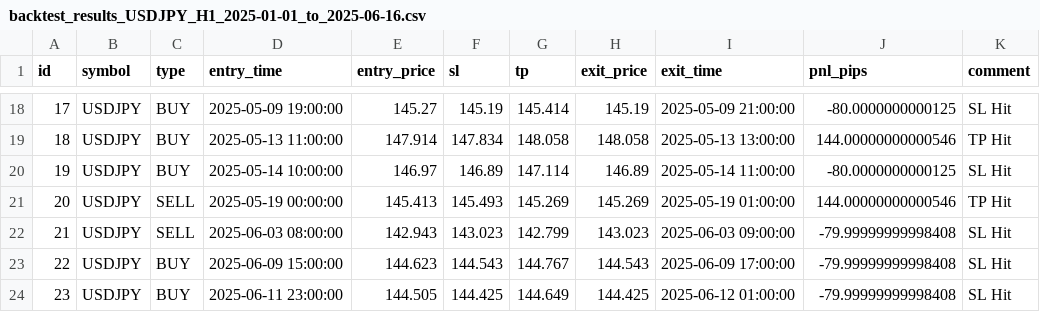
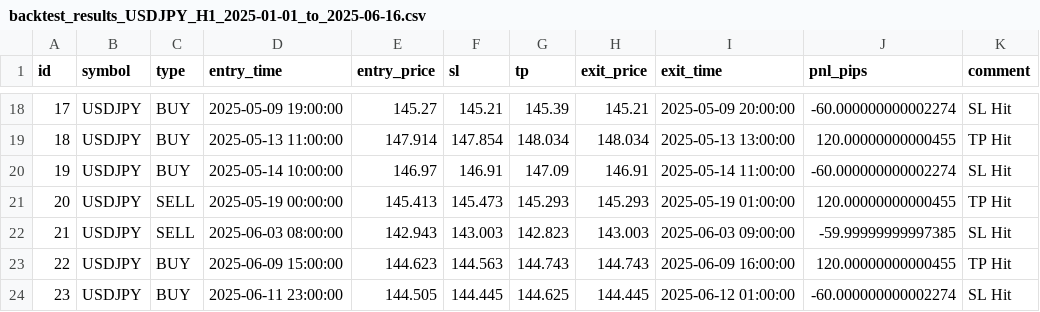
Before and after one commit to kilpatrickap/MT5_Expert-Advisor, a CSV file: backtest_results_USDJPY_H1_2025-01-01_to_2025-06-16.csv, drawn as a sheet; only a part is shown, gaps mark what is left out; the diff covers the shown part only.

```diff
--- a/backtest_results_USDJPY_H1_2025-01-01_to_2025-06-16.csv
+++ b/backtest_results_USDJPY_H1_2025-01-01_to_2025-06-16.csv
@@ -18,7 +18,7 @@ id,symbol,type,entry_time,entry_price,sl,tp,exit_price,exit_time,pnl_pips,commen
-17,USDJPY,BUY,2025-05-09 19:00:00,145.27,145.19,145.414,145.19,2025-05-09 21:00:00,-80.0000000000125,SL Hit
-18,USDJPY,BUY,2025-05-13 11:00:00,147.914,147.834,148.058,148.058,2025-05-13 13:00:00,144.00000000000546,TP Hit
-19,USDJPY,BUY,2025-05-14 10:00:00,146.97,146.89,147.114,146.89,2025-05-14 11:00:00,-80.0000000000125,SL Hit
-20,USDJPY,SELL,2025-05-19 00:00:00,145.413,145.493,145.269,145.269,2025-05-19 01:00:00,144.00000000000546,TP Hit
-21,USDJPY,SELL,2025-06-03 08:00:00,142.943,143.023,142.799,143.023,2025-06-03 09:00:00,-79.99999999998408,SL Hit
-22,USDJPY,BUY,2025-06-09 15:00:00,144.623,144.543,144.767,144.543,2025-06-09 17:00:00,-79.99999999998408,SL Hit
-23,USDJPY,BUY,2025-06-11 23:00:00,144.505,144.425,144.649,144.425,2025-06-12 01:00:00,-79.99999999998408,SL Hit
+17,USDJPY,BUY,2025-05-09 19:00:00,145.27,145.21,145.39,145.21,2025-05-09 20:00:00,-60.000000000002274,SL Hit
+18,USDJPY,BUY,2025-05-13 11:00:00,147.914,147.854,148.034,148.034,2025-05-13 13:00:00,120.00000000000455,TP Hit
+19,USDJPY,BUY,2025-05-14 10:00:00,146.97,146.91,147.09,146.91,2025-05-14 11:00:00,-60.000000000002274,SL Hit
+20,USDJPY,SELL,2025-05-19 00:00:00,145.413,145.473,145.293,145.293,2025-05-19 01:00:00,120.00000000000455,TP Hit
+21,USDJPY,SELL,2025-06-03 08:00:00,142.943,143.003,142.823,143.003,2025-06-03 09:00:00,-59.99999999997385,SL Hit
+22,USDJPY,BUY,2025-06-09 15:00:00,144.623,144.563,144.743,144.743,2025-06-09 16:00:00,120.00000000000455,TP Hit
+23,USDJPY,BUY,2025-06-11 23:00:00,144.505,144.445,144.625,144.445,2025-06-12 01:00:00,-60.000000000002274,SL Hit
```
Also changed, not shown: 74 edited cells elsewhere in this file, 2 other files.
